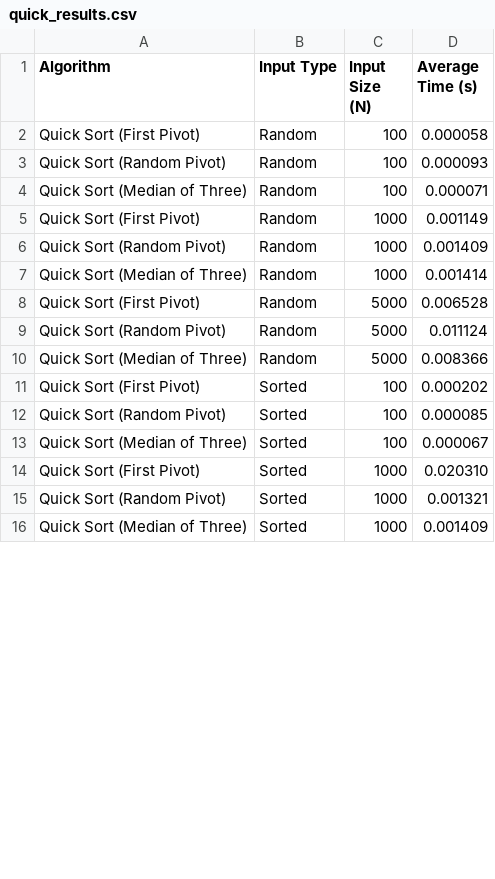
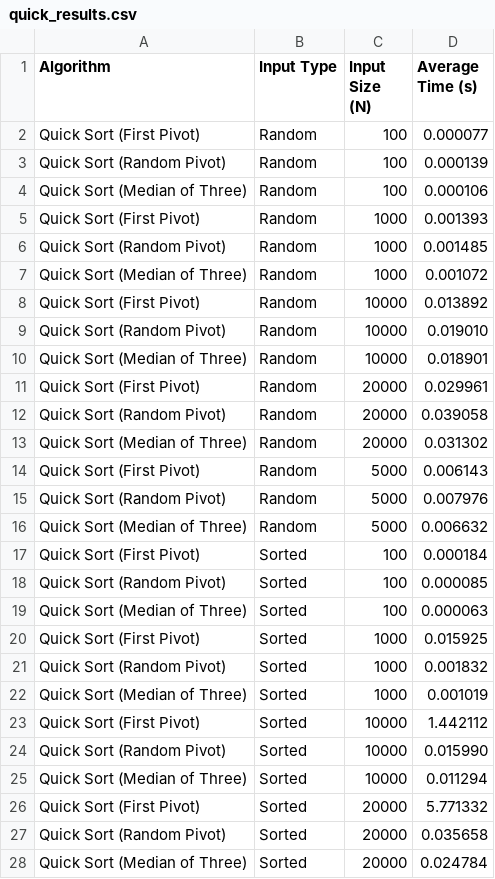
Before and after one commit to Phanindra2007/practical-assignment, a CSV file: quick_results.csv, drawn as a sheet; only a part is shown; the diff covers the shown part only.

Commit message:
update quick_results.csv with new average time measurements for sorting algorithms

```diff
--- a/quick_results.csv
+++ b/quick_results.csv
@@ -1,16 +1,28 @@
 Algorithm,Input Type,Input Size (N),Average Time (s)
-Quick Sort (First Pivot),Random,100,0.000058
-Quick Sort (Random Pivot),Random,100,0.000093
-Quick Sort (Median of Three),Random,100,0.000071
-Quick Sort (First Pivot),Random,1000,0.001149
-Quick Sort (Random Pivot),Random,1000,0.001409
-Quick Sort (Median of Three),Random,1000,0.001414
-Quick Sort (First Pivot),Random,5000,0.006528
-Quick Sort (Random Pivot),Random,5000,0.011124
-Quick Sort (Median of Three),Random,5000,0.008366
-Quick Sort (First Pivot),Sorted,100,0.000202
+Quick Sort (First Pivot),Random,100,0.000077
+Quick Sort (Random Pivot),Random,100,0.000139
+Quick Sort (Median of Three),Random,100,0.000106
+Quick Sort (First Pivot),Random,1000,0.001393
+Quick Sort (Random Pivot),Random,1000,0.001485
+Quick Sort (Median of Three),Random,1000,0.001072
+Quick Sort (First Pivot),Random,10000,0.013892
+Quick Sort (Random Pivot),Random,10000,0.019010
+Quick Sort (Median of Three),Random,10000,0.018901
+Quick Sort (First Pivot),Random,20000,0.029961
+Quick Sort (Random Pivot),Random,20000,0.039058
+Quick Sort (Median of Three),Random,20000,0.031302
+Quick Sort (First Pivot),Random,5000,0.006143
+Quick Sort (Random Pivot),Random,5000,0.007976
+Quick Sort (Median of Three),Random,5000,0.006632
+Quick Sort (First Pivot),Sorted,100,0.000184
 Quick Sort (Random Pivot),Sorted,100,0.000085
-Quick Sort (Median of Three),Sorted,100,0.000067
-Quick Sort (First Pivot),Sorted,1000,0.020310
-Quick Sort (Random Pivot),Sorted,1000,0.001321
-Quick Sort (Median of Three),Sorted,1000,0.001409
+Quick Sort (Median of Three),Sorted,100,0.000063
+Quick Sort (First Pivot),Sorted,1000,0.015925
+Quick Sort (Random Pivot),Sorted,1000,0.001832
+Quick Sort (Median of Three),Sorted,1000,0.001019
+Quick Sort (First Pivot),Sorted,10000,1.442112
+Quick Sort (Random Pivot),Sorted,10000,0.015990
+Quick Sort (Median of Three),Sorted,10000,0.011294
+Quick Sort (First Pivot),Sorted,20000,5.771332
+Quick Sort (Random Pivot),Sorted,20000,0.035658
+Quick Sort (Median of Three),Sorted,20000,0.024784
```
Also changed, not shown: 6 added rows and 12 edited cells elsewhere in this file.
